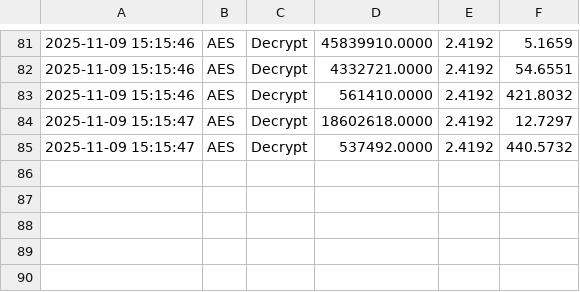
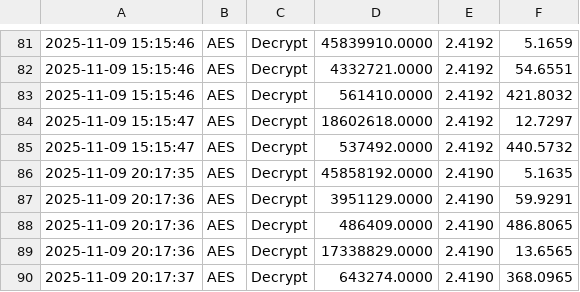
Before and after one commit to FrancescoAA1/AESBenchmark, a CSV file: file/output_encrypted.jpg_results.csv, drawn as a sheet; only a part is shown, gaps mark what is left out; the diff names each change by its address in the sheet, - before the commit and + after, or states it on an @@ line.

```diff
--- a/file/output_encrypted.jpg_results.csv
+++ b/file/output_encrypted.jpg_results.csv
+row 86: 2025-11-09 20:17:35 | AES | Decrypt | 45858192.0000 | 2.4190 | 5.1635
+row 87: 2025-11-09 20:17:36 | AES | Decrypt | 3951129.0000 | 2.4190 | 59.9291
+row 88: 2025-11-09 20:17:36 | AES | Decrypt | 486409.0000 | 2.4190 | 486.8065
+row 89: 2025-11-09 20:17:36 | AES | Decrypt | 17338829.0000 | 2.4190 | 13.6565
+row 90: 2025-11-09 20:17:37 | AES | Decrypt | 643274.0000 | 2.4190 | 368.0965
```
Also changed, not shown: file/input.jpg_results.csv, 3 other files.
